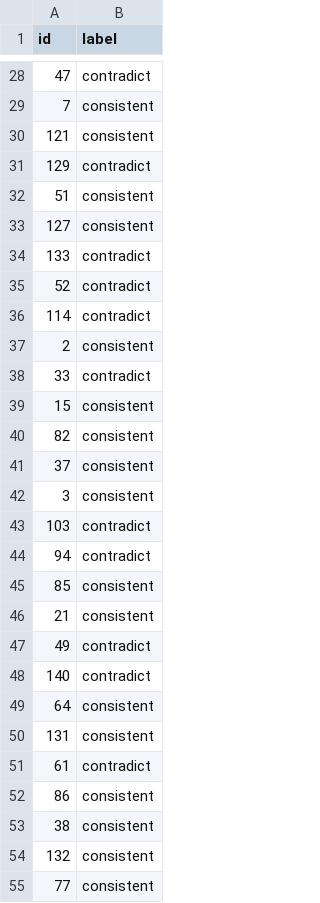
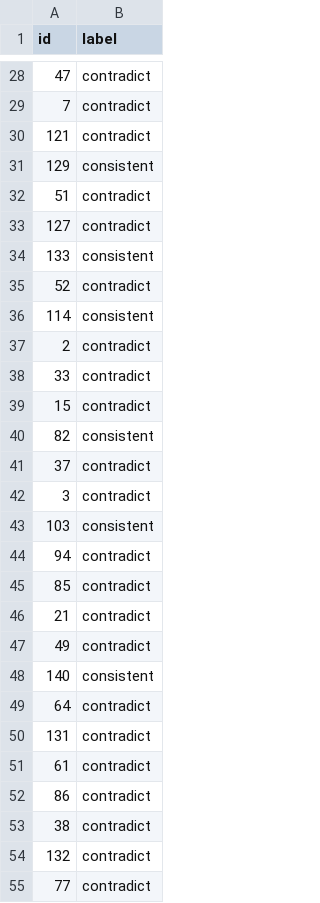
Before and after one commit to Adhishree21/Causal-Synchronization-for-stories, a CSV file: results.csv, drawn as a sheet; only a part is shown, gaps mark what is left out; the diff covers the shown part only.

```diff
--- a/results.csv
+++ b/results.csv
@@ -28,28 +28,28 @@ id,label
 47,contradict
-7,consistent
-121,consistent
-129,contradict
-51,consistent
-127,consistent
-133,contradict
+7,contradict
+121,contradict
+129,consistent
+51,contradict
+127,contradict
+133,consistent
 52,contradict
-114,contradict
-2,consistent
+114,consistent
+2,contradict
 33,contradict
-15,consistent
+15,contradict
 82,consistent
-37,consistent
-3,consistent
-103,contradict
+37,contradict
+3,contradict
+103,consistent
 94,contradict
-85,consistent
-21,consistent
+85,contradict
+21,contradict
 49,contradict
-140,contradict
-64,consistent
-131,consistent
+140,consistent
+64,contradict
+131,contradict
 61,contradict
-86,consistent
-38,consistent
-132,consistent
-77,consistent
+86,contradict
+38,contradict
+132,contradict
+77,contradict
```
Also changed, not shown: 28 edited cells elsewhere in this file, 3 other files.
